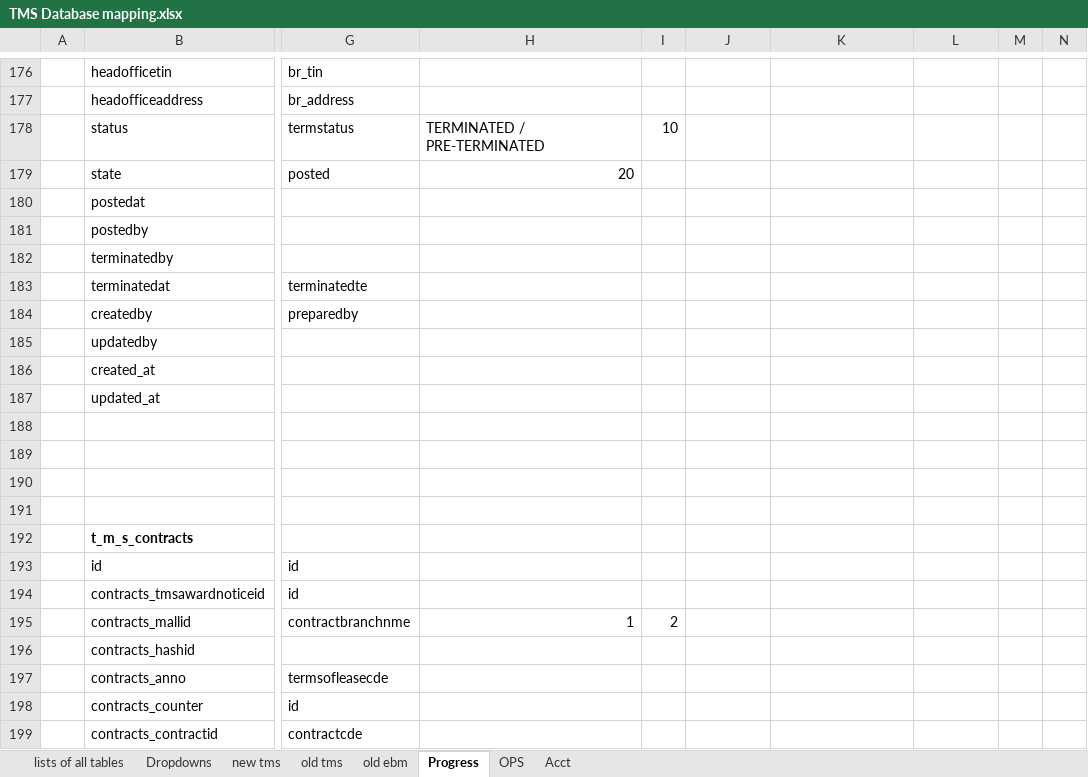
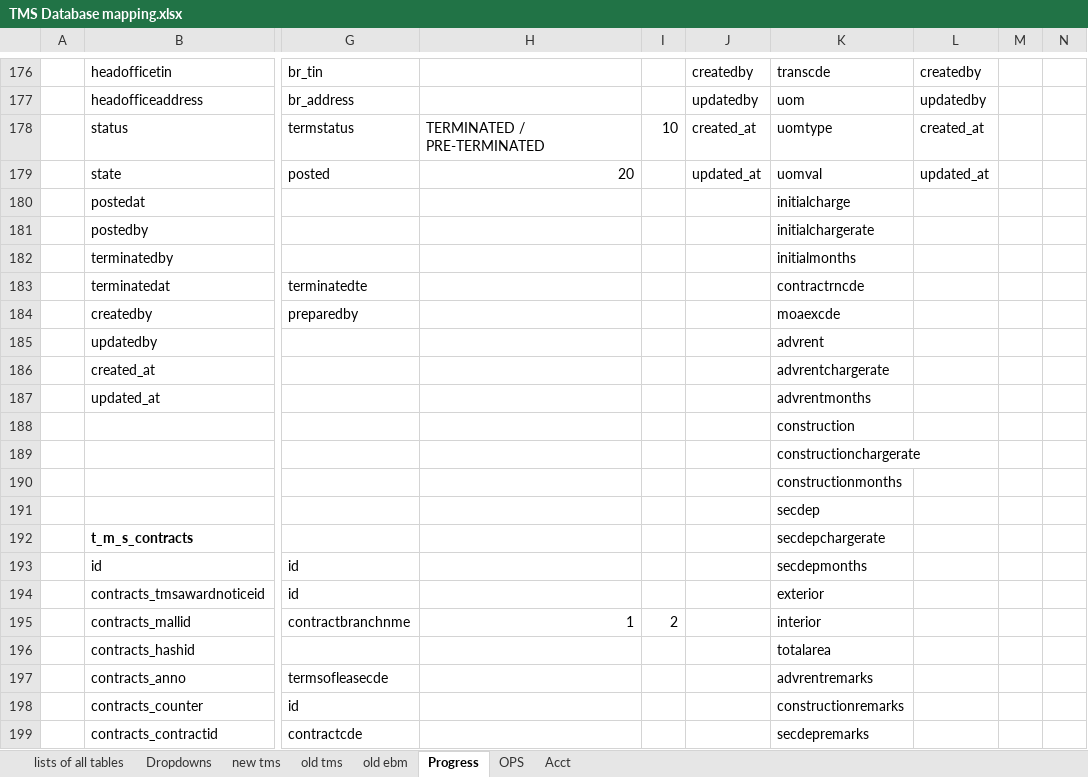
Before and after one commit to fisher-pa-coronel/tms-query, an Excel workbook: TMS Database mapping.xlsx, sheet Progress, drawn as a sheet; only a part is shown, gaps mark what is left out; values as stored, in another font and other column widths than the file's, no borders; the diff covers the shown part only; the diff names each change by its address in the sheet, - before the commit and + after, or states it on an @@ line.

```diff
--- a/TMS Database mapping.xlsx (sheet Progress)
+++ b/TMS Database mapping.xlsx (sheet Progress)
-J176: (empty)
+J176: createdby
-K176: (empty)
+K176: transcde
-L176: (empty)
+L176: createdby
-J177: (empty)
+J177: updatedby
-K177: (empty)
+K177: uom
-L177: (empty)
+L177: updatedby
-J178: (empty)
+J178: created_at
-K178: (empty)
+K178: uomtype
-L178: (empty)
+L178: created_at
-J179: (empty)
+J179: updated_at
-K179: (empty)
+K179: uomval
-L179: (empty)
+L179: updated_at
-K180: (empty)
+K180: initialcharge
-K181: (empty)
+K181: initialchargerate
-K182: (empty)
+K182: initialmonths
-K183: (empty)
+K183: contractrncde
-K184: (empty)
+K184: moaexcde
-K185: (empty)
+K185: advrent
-K186: (empty)
+K186: advrentchargerate
-K187: (empty)
+K187: advrentmonths
-K188: (empty)
+K188: construction
-K189: (empty)
+K189: constructionchargerate
-K190: (empty)
+K190: constructionmonths
-K191: (empty)
+K191: secdep
-K192: (empty)
+K192: secdepchargerate
-K193: (empty)
+K193: secdepmonths
-K194: (empty)
+K194: exterior
-K195: (empty)
+K195: interior
-K196: (empty)
+K196: totalarea
-K197: (empty)
+K197: advrentremarks
-K198: (empty)
+K198: constructionremarks
-K199: (empty)
+K199: secdepremarks
```
Also changed, not shown: 12 added rows, 12 removed rows and 28 edited cells elsewhere in this sheet.
